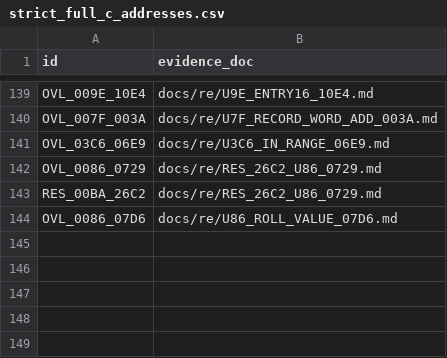
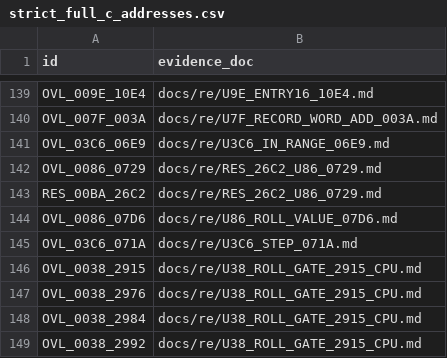
Before and after one commit to huntergdavis/poolrad-decomp, a CSV file: docs/re/strict_full_c_addresses.csv, drawn as a sheet; only a part is shown, gaps mark what is left out.

```diff
--- a/docs/re/strict_full_c_addresses.csv
+++ b/docs/re/strict_full_c_addresses.csv
@@ -144 +144,6 @@ RES_00BA_26C2,docs/re/RES_26C2_U86_0729.md
 OVL_0086_07D6,docs/re/U86_ROLL_VALUE_07D6.md
+OVL_03C6_071A,docs/re/U3C6_STEP_071A.md
+OVL_0038_2915,docs/re/U38_ROLL_GATE_2915_CPU.md
+OVL_0038_2976,docs/re/U38_ROLL_GATE_2915_CPU.md
+OVL_0038_2984,docs/re/U38_ROLL_GATE_2915_CPU.md
+OVL_0038_2992,docs/re/U38_ROLL_GATE_2915_CPU.md
```
Also changed, not shown: docs/re/overlay_classification.csv, docs/re/reviewed_function_identities.csv, 5 other files.
